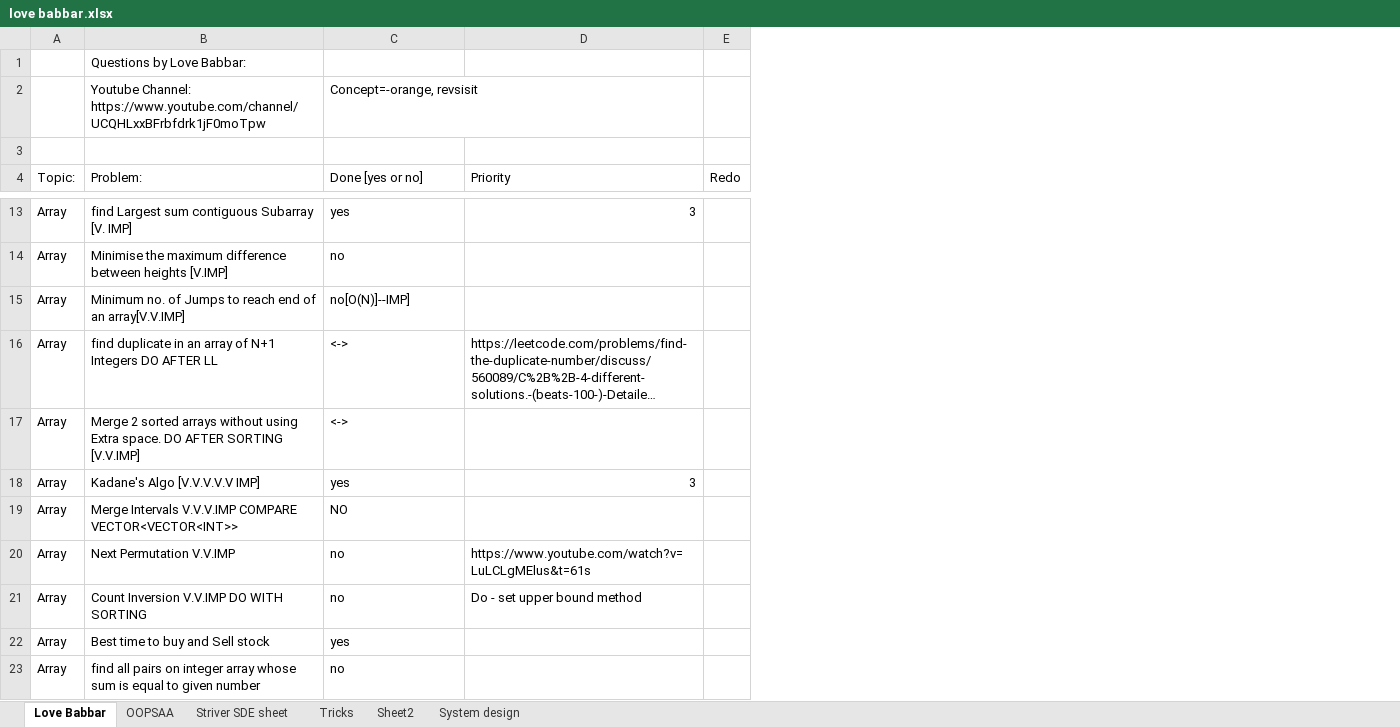
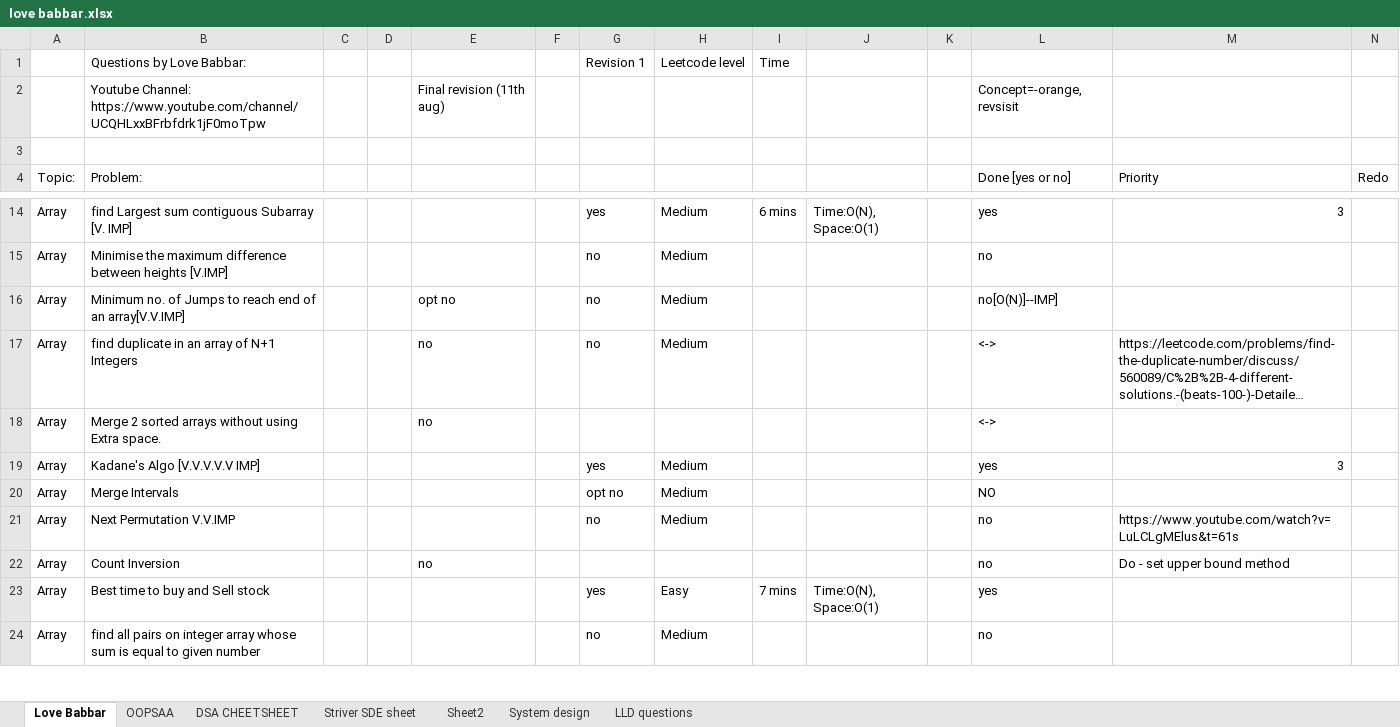
Before and after one commit to singhanupriya/Love-Babbar-DSA-Sheet, an Excel workbook: love babbar.xlsx, sheet Love Babbar, drawn as a sheet; only a part is shown, gaps mark what is left out; long unchanged cells end in …; values as stored, in another font and other column widths than the file's, no cell formats; addresses are those after the commit; the diff covers the shown part only; the diff names each change by its address in the sheet, - before the commit and + after, or states it on an @@ line.

```diff
--- a/love babbar.xlsx (sheet Love Babbar)
+++ b/love babbar.xlsx (sheet Love Babbar)
-sheet tab: Tricks
+sheet tab: DSA CHEETSHEET
+sheet tab: LLD questions
+column C, empty
+column D, empty
+column E, row 2: Final revision (11th aug); rows 16-22: opt no | no | no |  |  |  | no
+column F, empty
+column G, row 1: Revision 1; rows 14-24: yes | no | no | no |  | yes | opt no | no |  | yes | no
+column H, row 1: Leetcode level; rows 14-24: Medium | Medium | Medium | Medium |  | Medium | Medium | Medium |  | Easy | Medium
+column I, row 1: Time; rows 14-23: 6 mins |  |  |  |  |  |  |  |  | 7 mins
+column J, rows 14-23: Time:O(N), Space:O(1) |  |  |  |  |  |  |  |  | Time:O(N), Space:O(1)
+column K, empty
-B17 (Problem:): …N+1 Integers DO AFTER LL
+B17 (Problem:): …N+1 Integers
-B18 (Problem:): …Extra space. DO AFTER SORTING [V.V.IMP]
+B18 (Problem:): …Extra space.
-B20 (Problem:): Merge Intervals V.V.V.IMP COMPARE VECTOR<VECTOR<INT>>
+B20 (Problem:): Merge Intervals
-B22 (Problem:): Count Inversion V.V.IMP DO WITH SORTING
+B22 (Problem:): Count Inversion
```
Also changed, not shown: 26 added rows, 3 removed rows and 46 edited cells elsewhere in this sheet, sheet OOPSAA, sheet Striver SDE sheet, cell formats.
